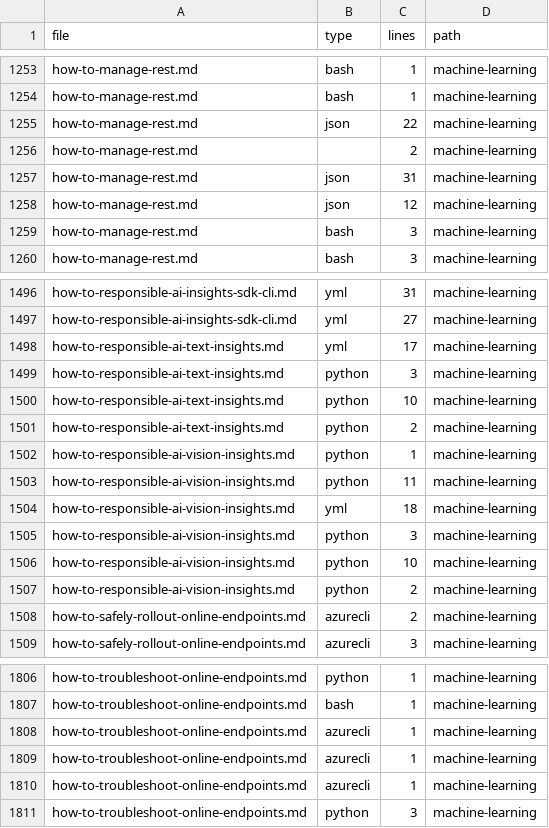
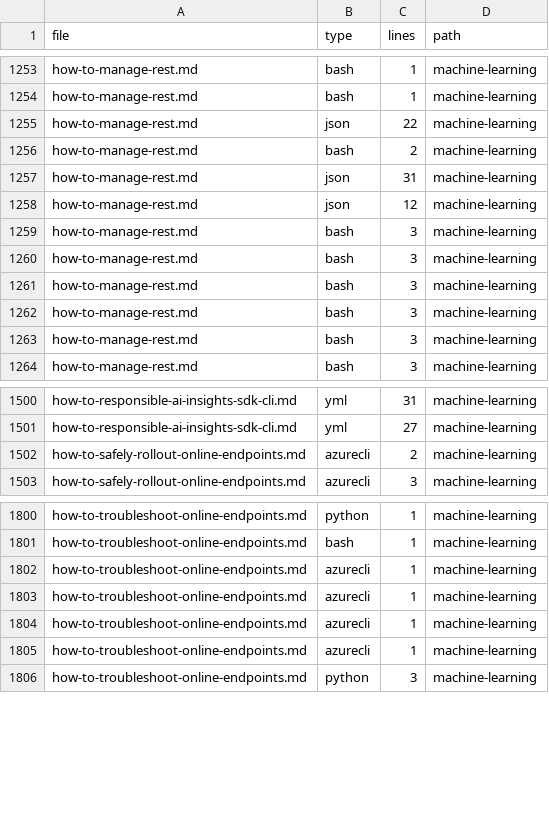
Before and after one commit to sdgilley/content-maintenance, a CSV file: outputs/code-counts-machine-learning.csv, drawn as a sheet; only a part is shown, gaps mark what is left out; the diff covers the shown part only.

```diff
--- a/outputs/code-counts-machine-learning.csv
+++ b/outputs/code-counts-machine-learning.csv
@@ -1255,5 +1255,9 @@ how-to-manage-rest.md,bash,1,machine-learning
 how-to-manage-rest.md,json,22,machine-learning
-how-to-manage-rest.md,,2,machine-learning
+how-to-manage-rest.md,bash,2,machine-learning
 how-to-manage-rest.md,json,31,machine-learning
 how-to-manage-rest.md,json,12,machine-learning
+how-to-manage-rest.md,bash,3,machine-learning
+how-to-manage-rest.md,bash,3,machine-learning
+how-to-manage-rest.md,bash,3,machine-learning
+how-to-manage-rest.md,bash,3,machine-learning
 how-to-manage-rest.md,bash,3,machine-learning
@@ -1497,12 +1501,2 @@ how-to-responsible-ai-insights-sdk-cli.md,yml,31,machine-learning
 how-to-responsible-ai-insights-sdk-cli.md,yml,27,machine-learning
-how-to-responsible-ai-text-insights.md,yml,17,machine-learning
-how-to-responsible-ai-text-insights.md,python,3,machine-learning
-how-to-responsible-ai-text-insights.md,python,10,machine-learning
-how-to-responsible-ai-text-insights.md,python,2,machine-learning
-how-to-responsible-ai-vision-insights.md,python,1,machine-learning
-how-to-responsible-ai-vision-insights.md,python,11,machine-learning
-how-to-responsible-ai-vision-insights.md,yml,18,machine-learning
-how-to-responsible-ai-vision-insights.md,python,3,machine-learning
-how-to-responsible-ai-vision-insights.md,python,10,machine-learning
-how-to-responsible-ai-vision-insights.md,python,2,machine-learning
 how-to-safely-rollout-online-endpoints.md,azurecli,2,machine-learning
@@ -1807,2 +1801,3 @@ how-to-troubleshoot-online-endpoints.md,python,1,machine-learning
 how-to-troubleshoot-online-endpoints.md,bash,1,machine-learning
+how-to-troubleshoot-online-endpoints.md,azurecli,1,machine-learning
 how-to-troubleshoot-online-endpoints.md,azurecli,1,machine-learning
```
Also changed, not shown: 1 removed row elsewhere in this file, outputs/code-counts-ai-foundry.csv, outputs/refs-found.csv.
